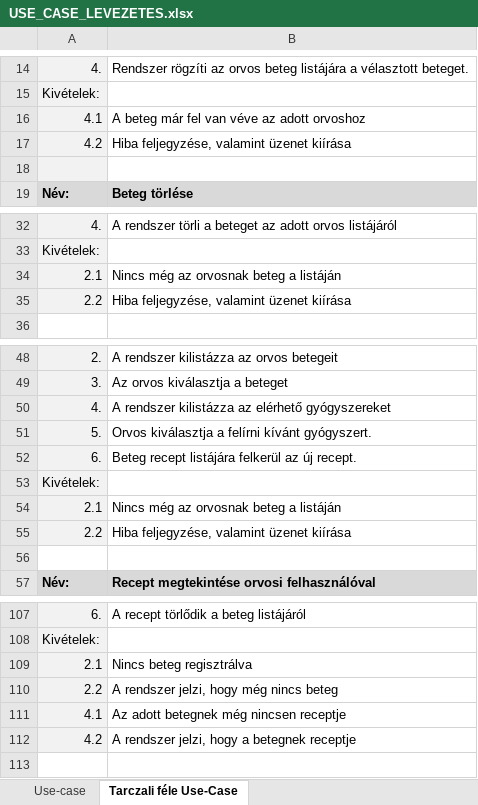
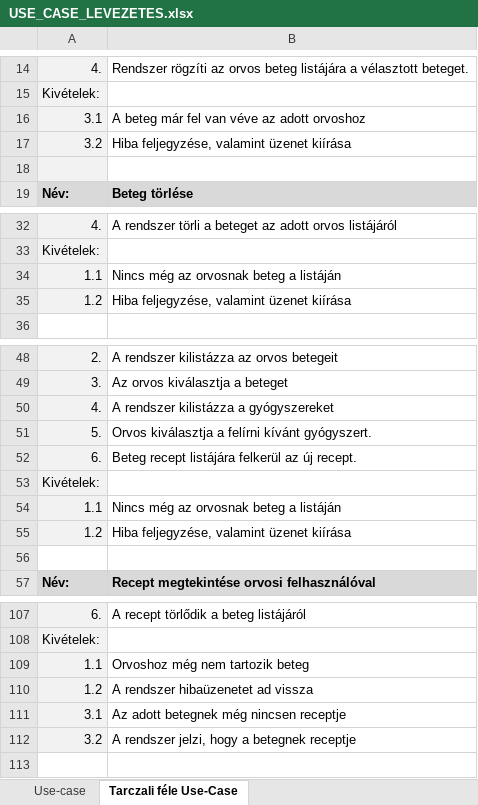
Before and after one commit to Ac1dD4v3/SzoftTech, an Excel workbook: USE_CASE_LEVEZETES.xlsx, sheet Tarczali féle Use-Case, drawn as a sheet; only a part is shown, gaps mark what is left out; values as stored, in another font and other column widths than the file's, no borders; removed rows and columns are numbered as before the commit, all else as after; the diff names each change by its address in the sheet, - before the commit and + after, or states it on an @@ line.

Commit message:
Update USE_CASE_LEVEZETES.xlsx

```diff
--- a/USE_CASE_LEVEZETES.xlsx (sheet Tarczali féle Use-Case)
+++ b/USE_CASE_LEVEZETES.xlsx (sheet Tarczali féle Use-Case)
-A16: 4.1
+A16: 3.1
-A17: 4.2
+A17: 3.2
-A34: 2.1
+A34: 1.1
-A35: 2.2
+A35: 1.2
-B50: A rendszer kilistázza az elérhető gyógyszereket
+B50: A rendszer kilistázza a gyógyszereket
-A54: 2.1
+A54: 1.1
-A55: 2.2
+A55: 1.2
-row 109: 2.1 | Nincs beteg regisztrálva
-row 110: 2.2 | A rendszer jelzi, hogy még nincs beteg
-row 111: 4.1 | Az adott betegnek még nincsen receptje
-row 112: 4.2 | A rendszer jelzi, hogy a betegnek receptje
+row 109: 1.1 | Orvoshoz még nem tartozik beteg
+row 110: 1.2 | A rendszer hibaüzenetet ad vissza
+row 111: 3.1 | Az adott betegnek még nincsen receptje
+row 112: 3.2 | A rendszer jelzi, hogy a betegnek receptje
```
